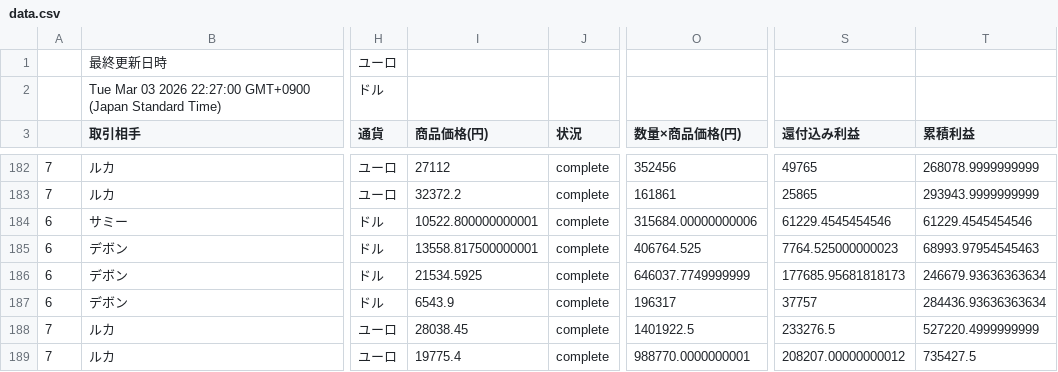
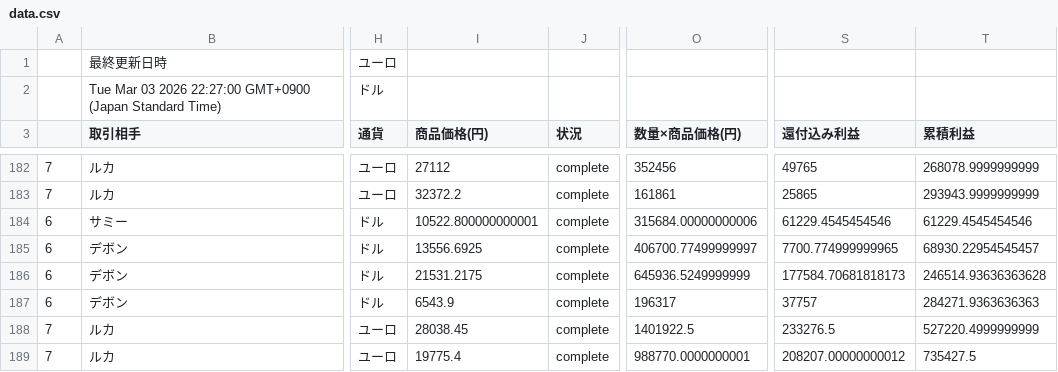
Before and after one commit to rara-wq/csv-data-site, a CSV file: data.csv, drawn as a sheet; only a part is shown, gaps mark what is left out; the diff names each change by its address in the sheet, - before the commit and + after, or states it on an @@ line.

Commit message:
Update CSV backup

```diff
--- a/data.csv
+++ b/data.csv
-I185 (商品価格(円)): 13558.817500000001
+I185 (商品価格(円)): 13556.6925
-O185 (数量×商品価格(円)): 406764.525
+O185 (数量×商品価格(円)): 406700.77499999997
-S185 (還付込み利益): 7764.525000000023
+S185 (還付込み利益): 7700.774999999965
-T185 (累積利益): 68993.97954545463
+T185 (累積利益): 68930.22954545457
-I186 (商品価格(円)): 21534.5925
+I186 (商品価格(円)): 21531.2175
-O186 (数量×商品価格(円)): 646037.7749999999
+O186 (数量×商品価格(円)): 645936.5249999999
-S186 (還付込み利益): 177685.95681818173
+S186 (還付込み利益): 177584.70681818173
-T186 (累積利益): 246679.93636363634
+T186 (累積利益): 246514.93636363628
-T187 (累積利益): 284436.93636363634
+T187 (累積利益): 284271.9363636363
```
